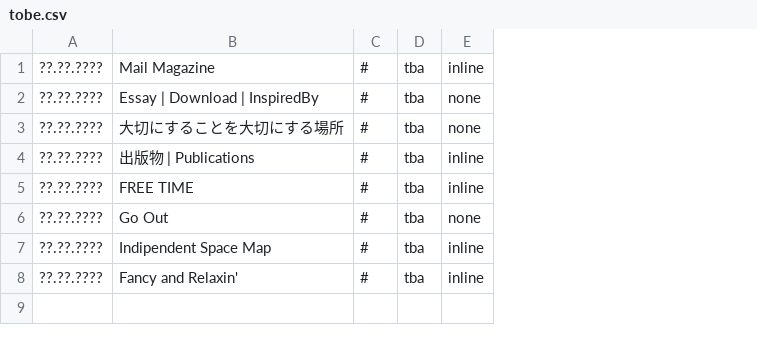
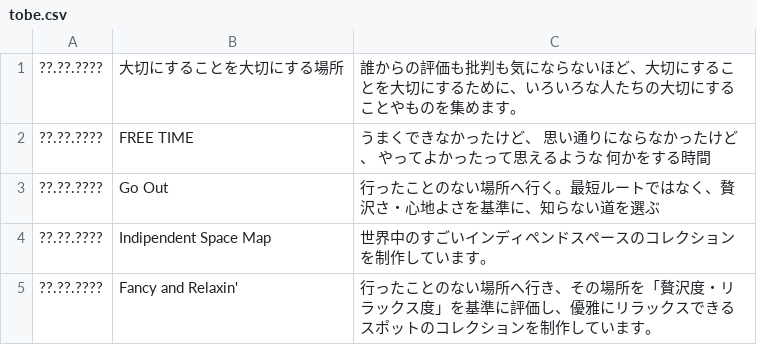
Before and after one commit to creative-community-pehu/index, a CSV file: ver/tobe.csv, drawn as a sheet; removed rows and columns are numbered as before the commit, all else as after; the diff names each change by its address in the sheet, - before the commit and + after, or states it on an @@ line.

Commit message:
Update tobe.csv

```diff
--- a/ver/tobe.csv
+++ b/ver/tobe.csv
-column C, row 3: #; rows 5-8: all #
-column D, row 3: tba; rows 5-8: all tba
-column E, row 3: none; rows 5-8: inline | none | inline | inline
+column C, rows 1-5: 誰からの評価も批判も気にならないほど、大切にすることを大切にするために、いろいろな人たちの大切にすることやものを集めます。 | うまくできなかったけど、 思い通りにならなかったけど、 やってよかったって思えるような 何かをする時間 | 行ったことのない場所へ行く。最短ルートではなく、贅沢さ・心地よさを基準に、知らない道を選ぶ | 世界中のすごいインディペンドスペースのコレクションを制作しています。 | 行ったことのない場所へ行き、その場所を「贅沢度・リラックス度」を基準に評価し、優雅にリラックスできるスポットのコレクションを制作しています。
-row 1: ??.??.???? | Mail Magazine | # | tba | inline
-row 2: ??.??.???? | Essay | Download | InspiredBy | # | tba | none
-row 4: ??.??.???? | 出版物 | Publications | # | tba | inline
```
